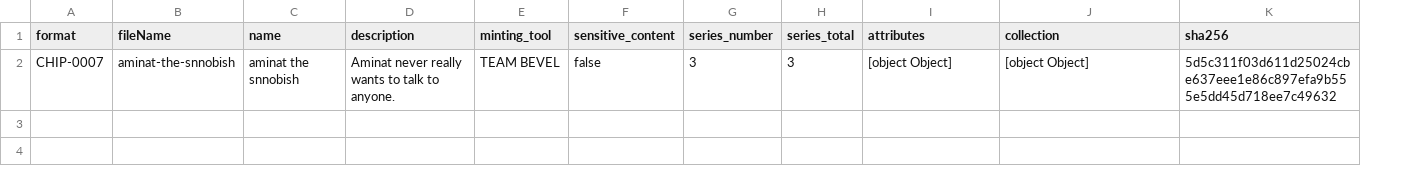
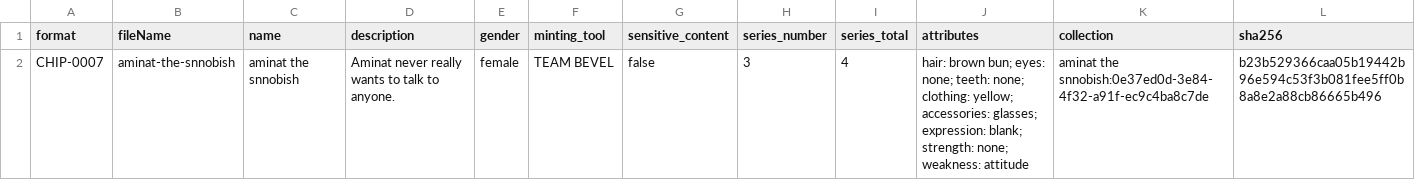
Before and after one commit to zykscode/HNG9cvs, a CSV file: aminat-the-snnobish.output.csv, drawn as a sheet; addresses are those after the commit; the diff names each change by its address in the sheet, - before the commit and + after, or states it on an @@ line.

Commit message:
document: added csv and json outputs

```diff
--- a/aminat-the-snnobish.output.csv
+++ b/aminat-the-snnobish.output.csv
+column E (gender), row 2: female
-I2 (series_total): 3
+I2 (series_total): 4
-J2 (attributes): [object Object]
+J2 (attributes): hair: brown bun; eyes: none; teeth: none; clothing: yellow; accessories: glasses; expression: blank; strength: none; weakness: attitude
-K2 (collection): [object Object]
+K2 (collection): aminat the snnobish:0e37ed0d-3e84-4f32-a91f-ec9c4ba8c7de
-L2 (sha256): 5d5c311f03d611d25024cbe637eee1e86c897efa9b555e5dd45d718ee7c49632
+L2 (sha256): b23b529366caa05b19442b96e594c53f3b081fee5ff0b8a8e2a88cb86665b496
```
Also changed, not shown: adewale-the-amebo.output.csv, new.csv, 22 other files.
